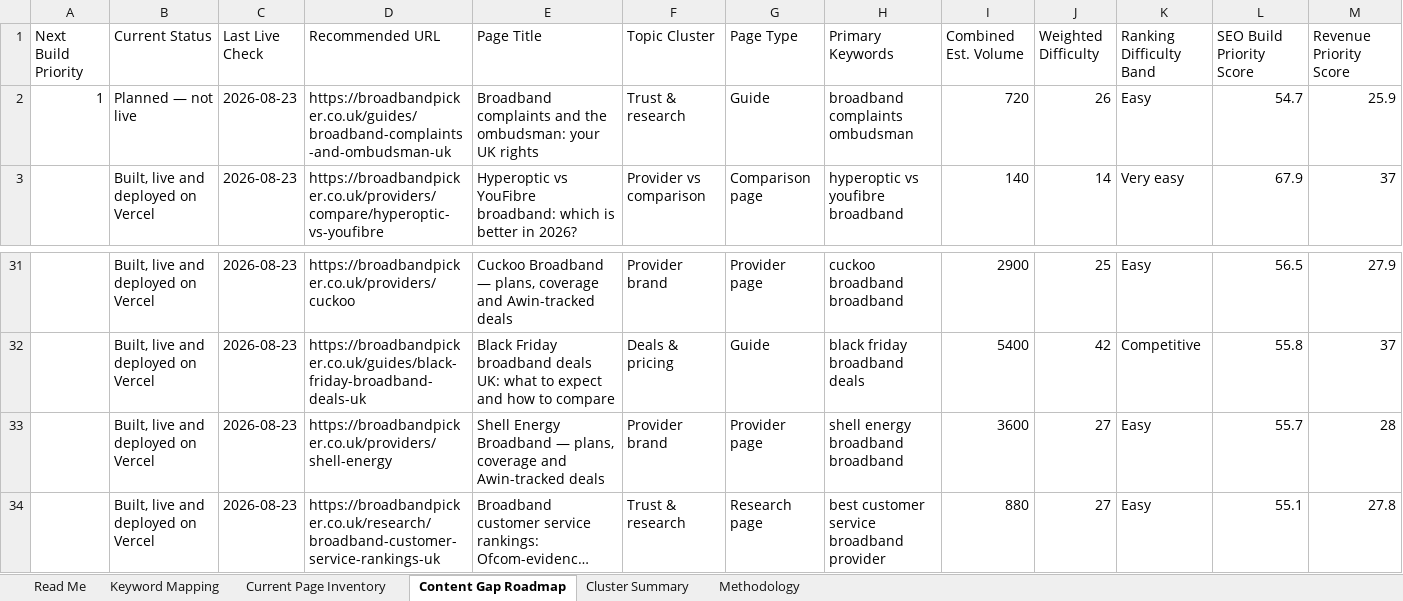
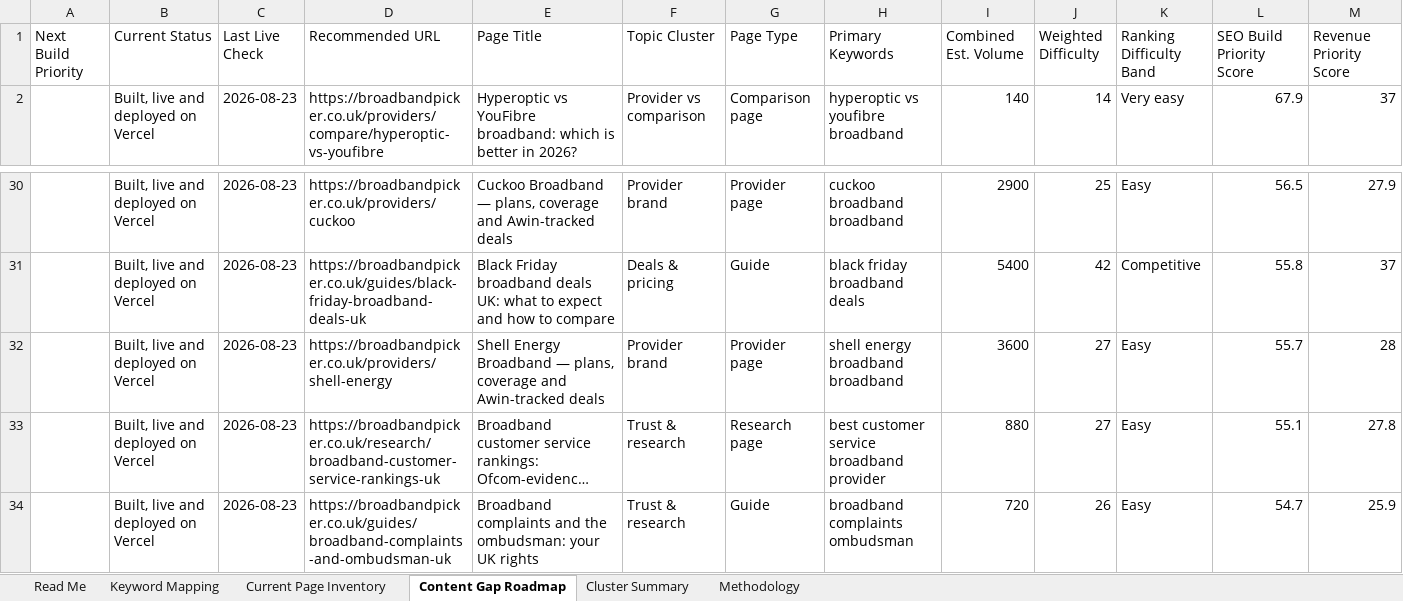
Before and after one commit to sahilsayed-ielts/broadbandpicker, an Excel workbook: docs/broadbandpicker-keyword-mapping.xlsx, sheet Content Gap Roadmap, drawn as a sheet; only a part is shown, gaps mark what is left out; long unchanged cells end in …; values as stored, in another font and other column widths than the file's, no cell formats; table styles not drawn; removed rows and columns are numbered as before the commit, all else as after; rows hold the shown columns only; the diff names each change by its address in the sheet, - before the commit and + after, or states it on an @@ line.

```diff
--- a/docs/broadbandpicker-keyword-mapping.xlsx (sheet Content Gap Roadmap)
+++ b/docs/broadbandpicker-keyword-mapping.xlsx (sheet Content Gap Roadmap)
-row 2: 1 | Planned — not live | 2026-08-23 | https://broadbandpicker.co.uk/guides/broadband-complaints-and-ombudsman-uk | Broadband complaints and the ombudsman: your UK rights | Trust & research | Guide | broadband complaints ombudsman | 720 | 26 | Easy | 54.7 | 25.9
+row 34:  | Built, live and deployed on Vercel | 2026-08-23 | https://broadbandpicker.co.uk/guides/broadband-complaints-and-ombudsman-uk | Broadband complaints and the ombudsman: your UK rights | Trust & research | Guide | broadband complaints ombudsman | 720 | 26 | Easy | 54.7 | 25.9
```
Also changed, not shown: sheet Current Page Inventory, sheet Cluster Summary, sheet Keyword Mapping, cell formats, docs/social media manager/social-content-planner.xlsx, 12 other files.
